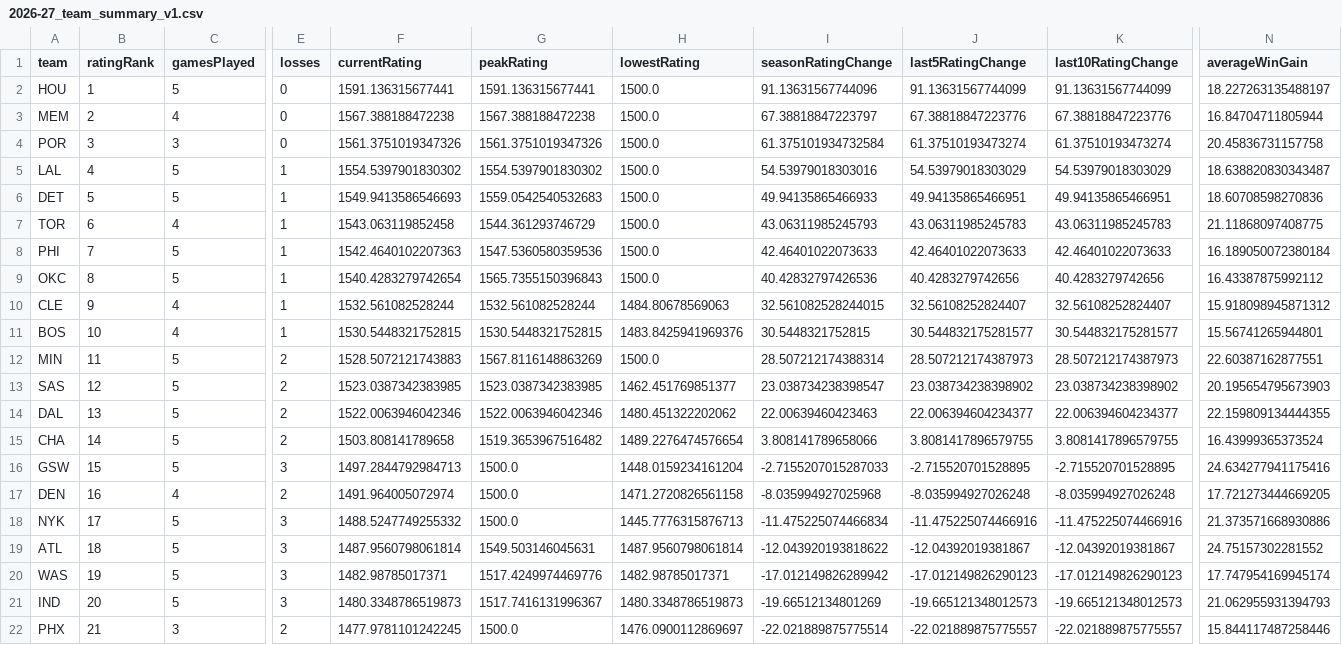
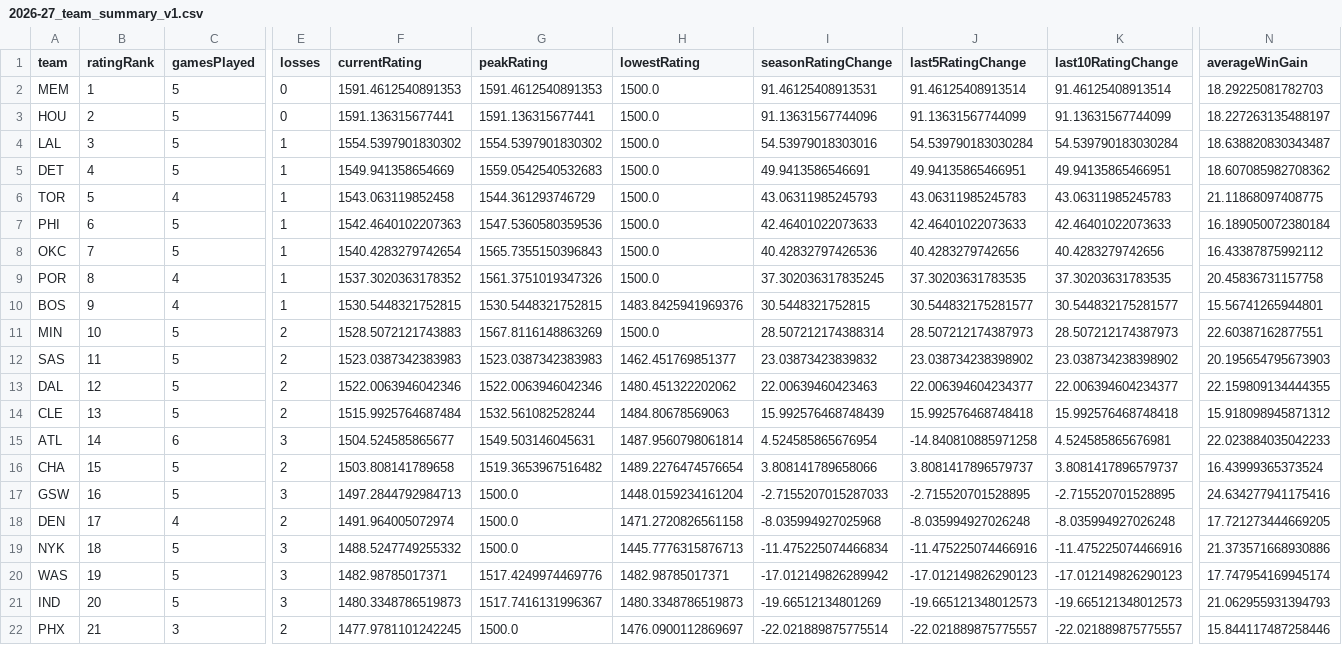
Before and after one commit to SahilSN/Courtvision, a CSV file: results/season_intelligence/2026-27_team_summary_v1.csv, drawn as a sheet; only a part is shown, gaps mark what is left out; removed rows and columns are numbered as before the commit, all else as after; rows hold the shown columns only; the diff covers the shown part only; the diff names each change by its address in the sheet, - before the commit and + after, or states it on an @@ line.

```diff
--- a/results/season_intelligence/2026-27_team_summary_v1.csv
+++ b/results/season_intelligence/2026-27_team_summary_v1.csv
+row 2: MEM | 1 | 5 | 0 | 1591.4612540891353 | 1591.4612540891353 | 1500.0 | 91.46125408913531 | 91.46125408913514 | 91.46125408913514 | 18.29225081782703
-B3 (ratingRank): 1
+B3 (ratingRank): 2
-row 3: MEM | 2 | 4 | 0 | 1567.388188472238 | 1567.388188472238 | 1500.0 | 67.38818847223797 | 67.38818847223776 | 67.38818847223776 | 16.84704711805944
-row 4: POR | 3 | 3 | 0 | 1561.3751019347326 | 1561.3751019347326 | 1500.0 | 61.375101934732584 | 61.37510193473274 | 61.37510193473274 | 20.45836731157758
-B4 (ratingRank): 4
+B4 (ratingRank): 3
-J4 (last5RatingChange): 54.53979018303029
+J4 (last5RatingChange): 54.539790183030284
-K4 (last10RatingChange): 54.53979018303029
+K4 (last10RatingChange): 54.539790183030284
-B5 (ratingRank): 5
+B5 (ratingRank): 4
-F5 (currentRating): 1549.9413586546693
+F5 (currentRating): 1549.941358654669
-I5 (seasonRatingChange): 49.94135865466933
+I5 (seasonRatingChange): 49.9413586546691
-N5 (averageWinGain): 18.60708598270836
+N5 (averageWinGain): 18.607085982708362
-B6 (ratingRank): 6
+B6 (ratingRank): 5
-B7 (ratingRank): 7
+B7 (ratingRank): 6
-B8 (ratingRank): 8
+B8 (ratingRank): 7
-row 10: CLE | 9 | 4 | 1 | 1532.561082528244 | 1532.561082528244 | 1484.80678569063 | 32.561082528244015 | 32.56108252824407 | 32.56108252824407 | 15.918098945871312
+row 9: POR | 8 | 4 | 1 | 1537.3020363178352 | 1561.3751019347326 | 1500.0 | 37.302036317835245 | 37.30203631783535 | 37.30203631783535 | 20.45836731157758
-B10 (ratingRank): 10
+B10 (ratingRank): 9
-B11 (ratingRank): 11
+B11 (ratingRank): 10
-B12 (ratingRank): 12
+B12 (ratingRank): 11
-F12 (currentRating): 1523.0387342383985
+F12 (currentRating): 1523.0387342383983
-G12 (peakRating): 1523.0387342383985
+G12 (peakRating): 1523.0387342383983
-I12 (seasonRatingChange): 23.038734238398547
+I12 (seasonRatingChange): 23.03873423839832
-B13 (ratingRank): 13
+B13 (ratingRank): 12
+row 14: CLE | 13 | 5 | 2 | 1515.9925764687484 | 1532.561082528244 | 1484.80678569063 | 15.992576468748439 | 15.992576468748418 | 15.992576468748418 | 15.918098945871312
+row 15: ATL | 14 | 6 | 3 | 1504.524585865677 | 1549.503146045631 | 1487.9560798061814 | 4.524585865676954 | -14.840810885971258 | 4.524585865676981 | 22.023884035042233
-B16 (ratingRank): 14
+B16 (ratingRank): 15
-J16 (last5RatingChange): 3.8081417896579755
+J16 (last5RatingChange): 3.8081417896579737
-K16 (last10RatingChange): 3.8081417896579755
+K16 (last10RatingChange): 3.8081417896579737
-B17 (ratingRank): 15
+B17 (ratingRank): 16
-B18 (ratingRank): 16
+B18 (ratingRank): 17
-B19 (ratingRank): 17
+B19 (ratingRank): 18
-row 19: ATL | 18 | 5 | 3 | 1487.9560798061814 | 1549.503146045631 | 1487.9560798061814 | -12.043920193818622 | -12.04392019381867 | -12.04392019381867 | 24.75157302281552
```
Also changed, not shown: 1 added row, 1 removed row and 19 edited cells elsewhere in this file, results/player_intelligence/2026-27_player_ratings_v1.csv, results/season_intelligence/2026-27_team_rating_games_v1.csv, 7 other files.
